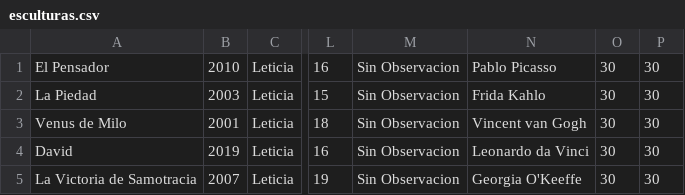
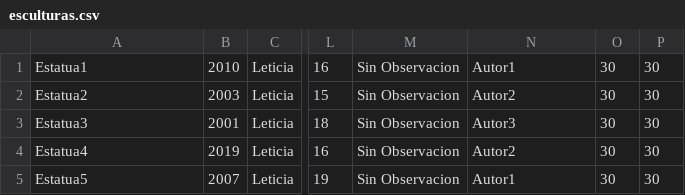
Before and after one commit to DPOO-grupo-5-202401/Proyecto2, a CSV file: esculturas.csv, drawn as a sheet; only a part is shown, gaps mark what is left out; the diff names each change by its address in the sheet, - before the commit and + after, or states it on an @@ line.

```diff
--- a/esculturas.csv
+++ b/esculturas.csv
-A1: El Pensador
+A1: Estatua1
-N1: Pablo Picasso
+N1: Autor1
-A2: La Piedad
+A2: Estatua2
-N2: Frida Kahlo
+N2: Autor2
-A3: Venus de Milo
+A3: Estatua3
-N3: Vincent van Gogh
+N3: Autor3
-A4: David
+A4: Estatua4
-N4: Leonardo da Vinci
+N4: Autor2
-A5: La Victoria de Samotracia
+A5: Estatua5
-N5: Georgia O'Keeffe
+N5: Autor1
```
Also changed, not shown: fotografias.csv, ofertas.csv, 6 other files.
